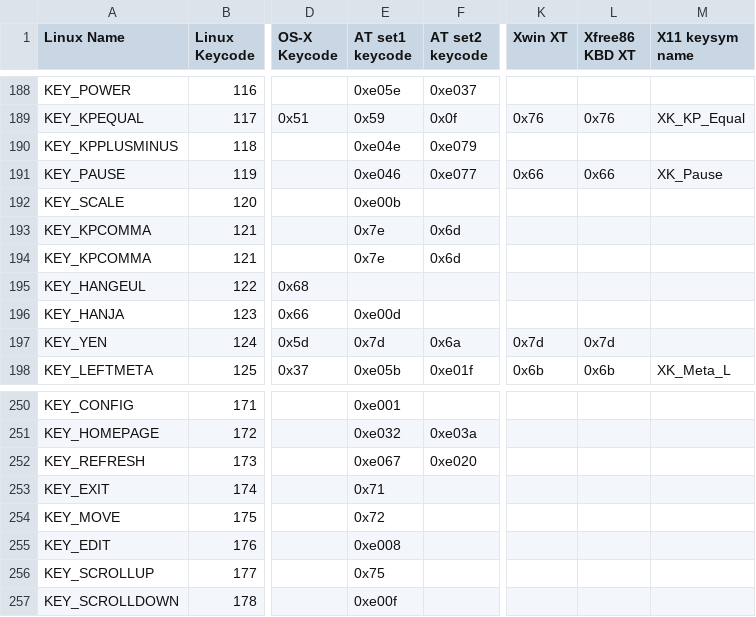
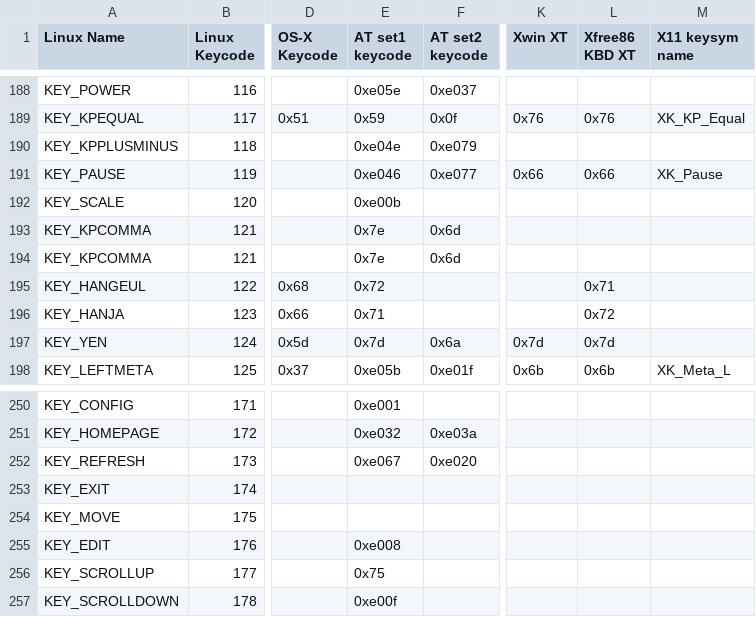
Before and after one commit to qemu/keycodemapdb, a CSV file: data/keymaps.csv, drawn as a sheet; only a part is shown, gaps mark what is left out; the diff names each change by its address in the sheet, - before the commit and + after, or states it on an @@ line.

Commit message:
Fix scan codes for Korean keys
No idea where the previous values are from, but they are not supported
by any information we can find now.

```diff
--- a/data/keymaps.csv
+++ b/data/keymaps.csv
-E195 (AT set1 keycode): (empty)
+E195 (AT set1 keycode): 0x72
-L195 (Xfree86 KBD XT): (empty)
+L195 (Xfree86 KBD XT): 0x71
-E196 (AT set1 keycode): 0xe00d
+E196 (AT set1 keycode): 0x71
-L196 (Xfree86 KBD XT): (empty)
+L196 (Xfree86 KBD XT): 0x72
-E253 (AT set1 keycode): 0x71
+E253 (AT set1 keycode): (empty)
-E254 (AT set1 keycode): 0x72
+E254 (AT set1 keycode): (empty)
```
